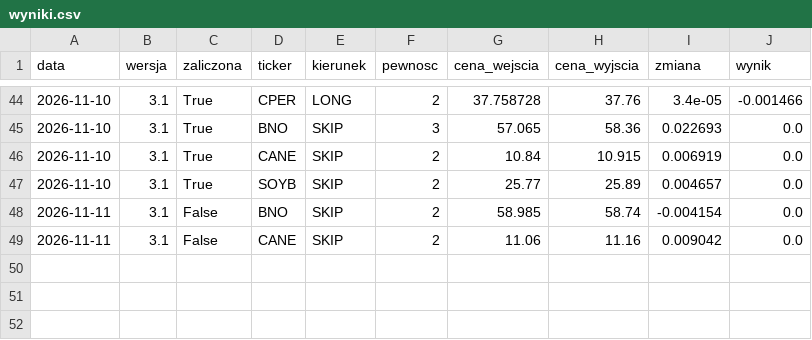
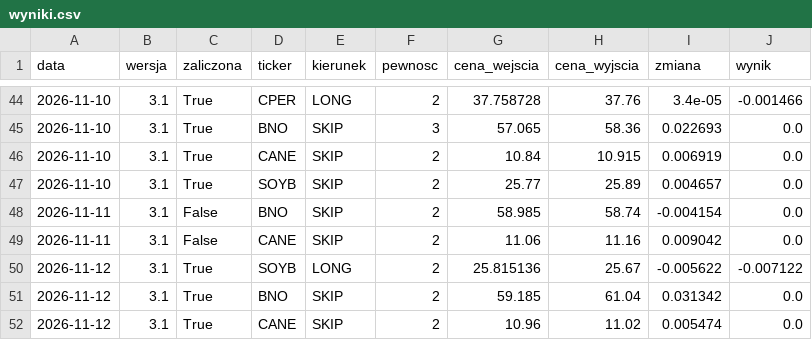
Before and after one commit to MegiddoFlame1987/od0doM, a CSV file: data_v3/wyniki.csv, drawn as a sheet; only a part is shown, gaps mark what is left out.

```diff
--- a/data_v3/wyniki.csv
+++ b/data_v3/wyniki.csv
@@ -49 +49,4 @@ data,wersja,zaliczona,ticker,kierunek,pewnosc,cena_wejscia,cena_wyjscia,zmiana,w
 2026-11-11,3.1,False,CANE,SKIP,2,11.06,11.16,0.009042,0.0
+2026-11-12,3.1,True,SOYB,LONG,2,25.815136,25.67,-0.005622,-0.007122
+2026-11-12,3.1,True,BNO,SKIP,2,59.185,61.04,0.031342,0.0
+2026-11-12,3.1,True,CANE,SKIP,2,10.96,11.02,0.005474,0.0
```
Also changed, not shown: 1 other file.
